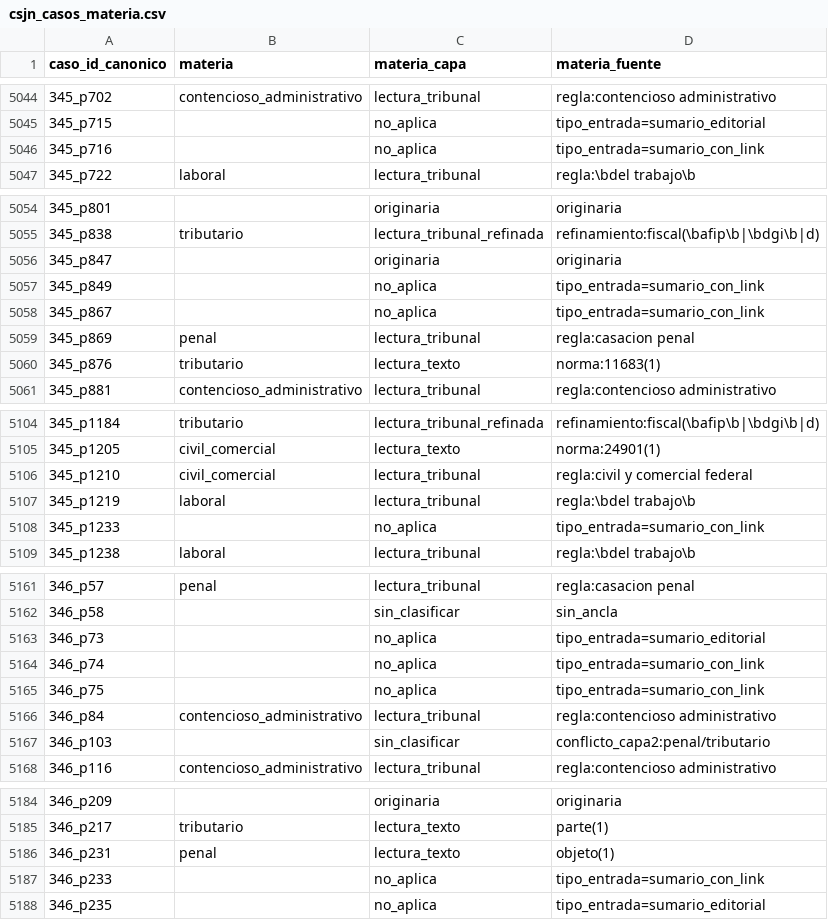
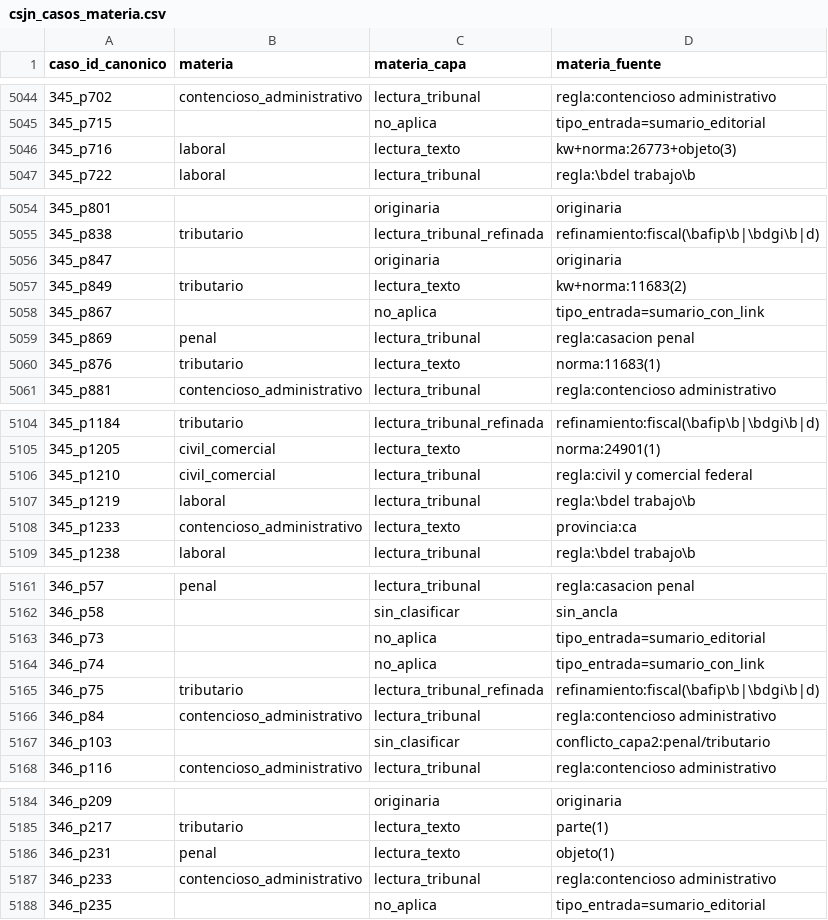
Before and after one commit to guillee1010/corpus-csjn, a CSV file: output/parser/csjn_casos_materia.csv, drawn as a sheet; only a part is shown, gaps mark what is left out; the diff covers the shown part only.

```diff
--- a/output/parser/csjn_casos_materia.csv
+++ b/output/parser/csjn_casos_materia.csv
@@ -5045,3 +5045,3 @@ caso_id_canonico,materia,materia_capa,materia_fuente
 345_p715,,no_aplica,tipo_entrada=sumario_editorial
-345_p716,,no_aplica,tipo_entrada=sumario_con_link
+345_p716,laboral,lectura_texto,kw+norma:26773+objeto(3)
 345_p722,laboral,lectura_tribunal,regla:\bdel trabajo\b
@@ -5056,3 +5056,3 @@ caso_id_canonico,materia,materia_capa,materia_fuente
 345_p847,,originaria,originaria
-345_p849,,no_aplica,tipo_entrada=sumario_con_link
+345_p849,tributario,lectura_texto,kw+norma:11683(2)
 345_p867,,no_aplica,tipo_entrada=sumario_con_link
@@ -5107,3 +5107,3 @@ caso_id_canonico,materia,materia_capa,materia_fuente
 345_p1219,laboral,lectura_tribunal,regla:\bdel trabajo\b
-345_p1233,,no_aplica,tipo_entrada=sumario_con_link
+345_p1233,contencioso_administrativo,lectura_texto,provincia:ca
 345_p1238,laboral,lectura_tribunal,regla:\bdel trabajo\b
@@ -5164,3 +5164,3 @@ caso_id_canonico,materia,materia_capa,materia_fuente
 346_p74,,no_aplica,tipo_entrada=sumario_con_link
-346_p75,,no_aplica,tipo_entrada=sumario_con_link
+346_p75,tributario,lectura_tribunal_refinada,refinamiento:fiscal(\bafip\b|\bdgi\b|d)
 346_p84,contencioso_administrativo,lectura_tribunal,regla:contencioso administrativo
@@ -5186,3 +5186,3 @@ caso_id_canonico,materia,materia_capa,materia_fuente
 346_p231,penal,lectura_texto,objeto(1)
-346_p233,,no_aplica,tipo_entrada=sumario_con_link
+346_p233,contencioso_administrativo,lectura_tribunal,regla:contencioso administrativo
 346_p235,,no_aplica,tipo_entrada=sumario_editorial
```
Also changed, not shown: 65 edited cells elsewhere in this file, output/parser/csjn_casos_normas.csv, output/parser/csjn_casos_partes.csv, 11 other files.
